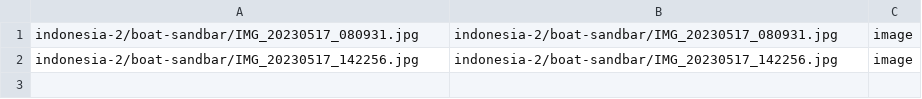
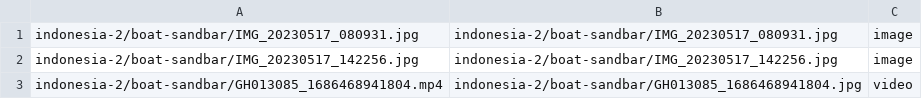
Before and after one commit to mcarolan/martsmusings, a CSV file: resources/indexes/indonesia-2/boat-sandbar/index.csv, drawn as a sheet.

```diff
--- a/resources/indexes/indonesia-2/boat-sandbar/index.csv
+++ b/resources/indexes/indonesia-2/boat-sandbar/index.csv
@@ -2 +2,2 @@ indonesia-2/boat-sandbar/IMG_20230517_080931.jpg,indonesia-2/boat-sandbar/IMG_20
 indonesia-2/boat-sandbar/IMG_20230517_142256.jpg,indonesia-2/boat-sandbar/IMG_20230517_142256.jpg,image
+indonesia-2/boat-sandbar/GH013085_1686468941804.mp4,indonesia-2/boat-sandbar/GH013085_1686468941804.jpg,video
```
Also changed, not shown: resources/indexes/indonesia-2/bonbon-accomodation/index.csv, resources/indexes/indonesia-2/gilit-snorkel/index.csv, 14 other files.
